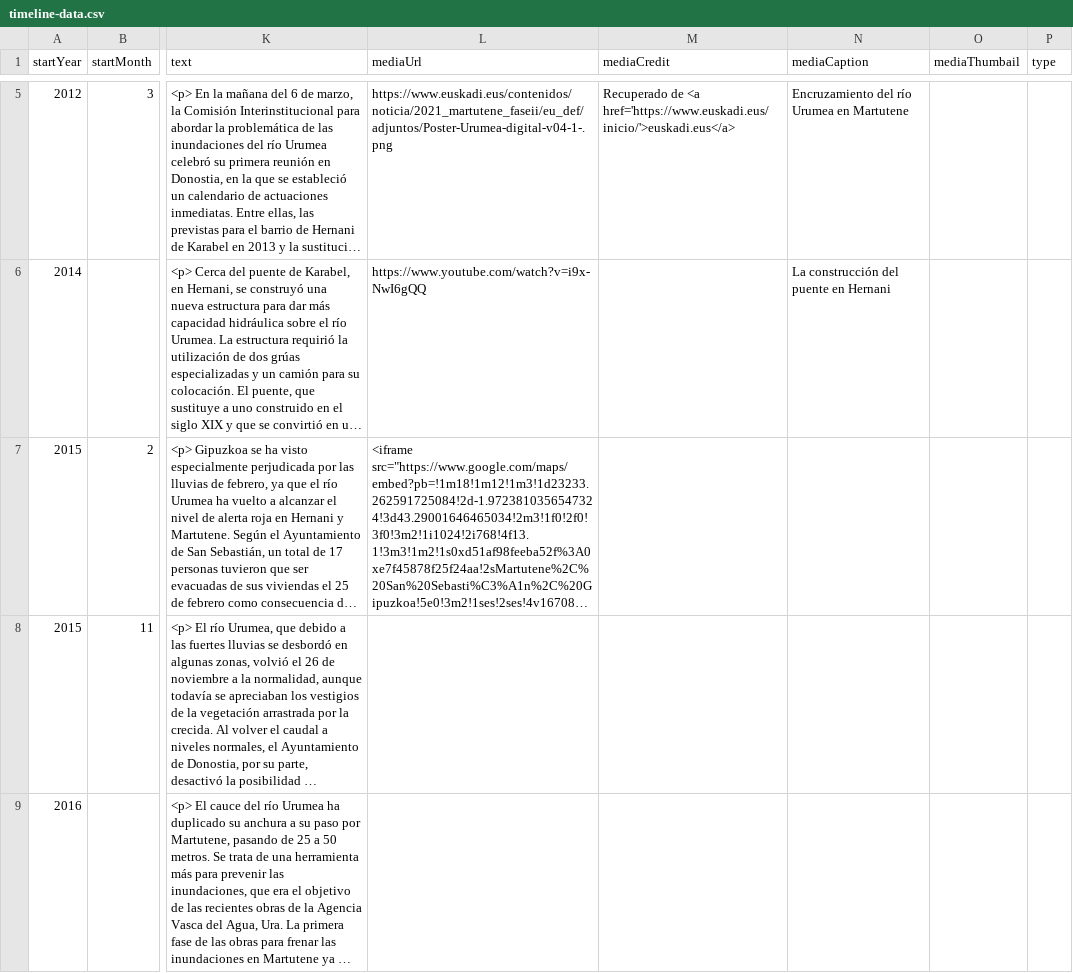
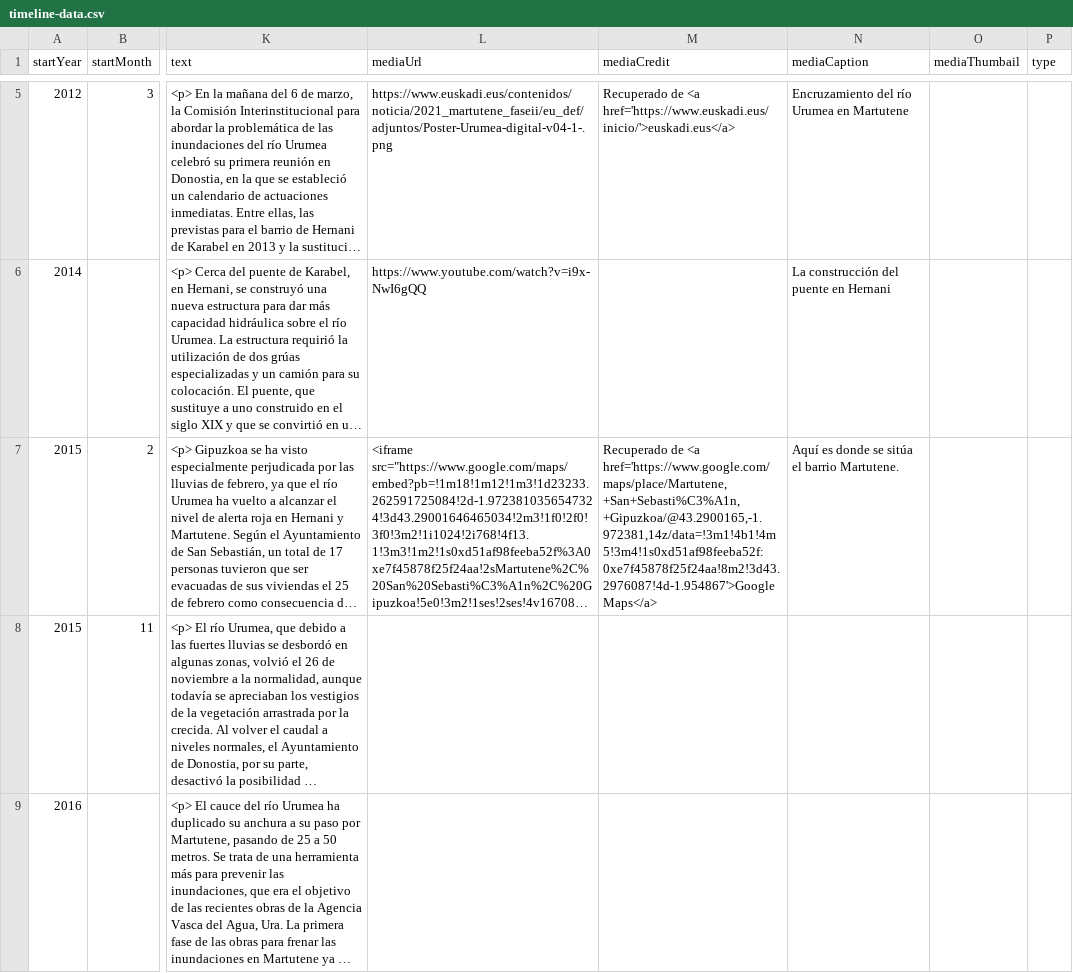
Before and after one commit to gaetan38/PWEB22-cronologia, a CSV file: docs/grupo4/timeline-data.csv, drawn as a sheet; only a part is shown, gaps mark what is left out; long unchanged cells end in …; the diff names each change by its address in the sheet, - before the commit and + after, or states it on an @@ line.

Commit message:
Add files via upload

```diff
--- a/docs/grupo4/timeline-data.csv
+++ b/docs/grupo4/timeline-data.csv
-M7 (mediaCredit): (empty)
+M7 (mediaCredit): Recuperado de <a href='https://www.google.com/maps/place/Martutene,+San+Sebasti%C3%A1n,+Gipuzkoa/@43.2900165,-1.972381,14z/data=!3m1!4b1!4m5!3m4!1s0xd51af98feeba52f:0xe7f45878f25f24aa!8m2!3d43.2976087!4d-1.954867'>Google Maps</a>
-N7 (mediaCaption): (empty)
+N7 (mediaCaption): Aquí es donde se sitúa el barrio Martutene.
```
